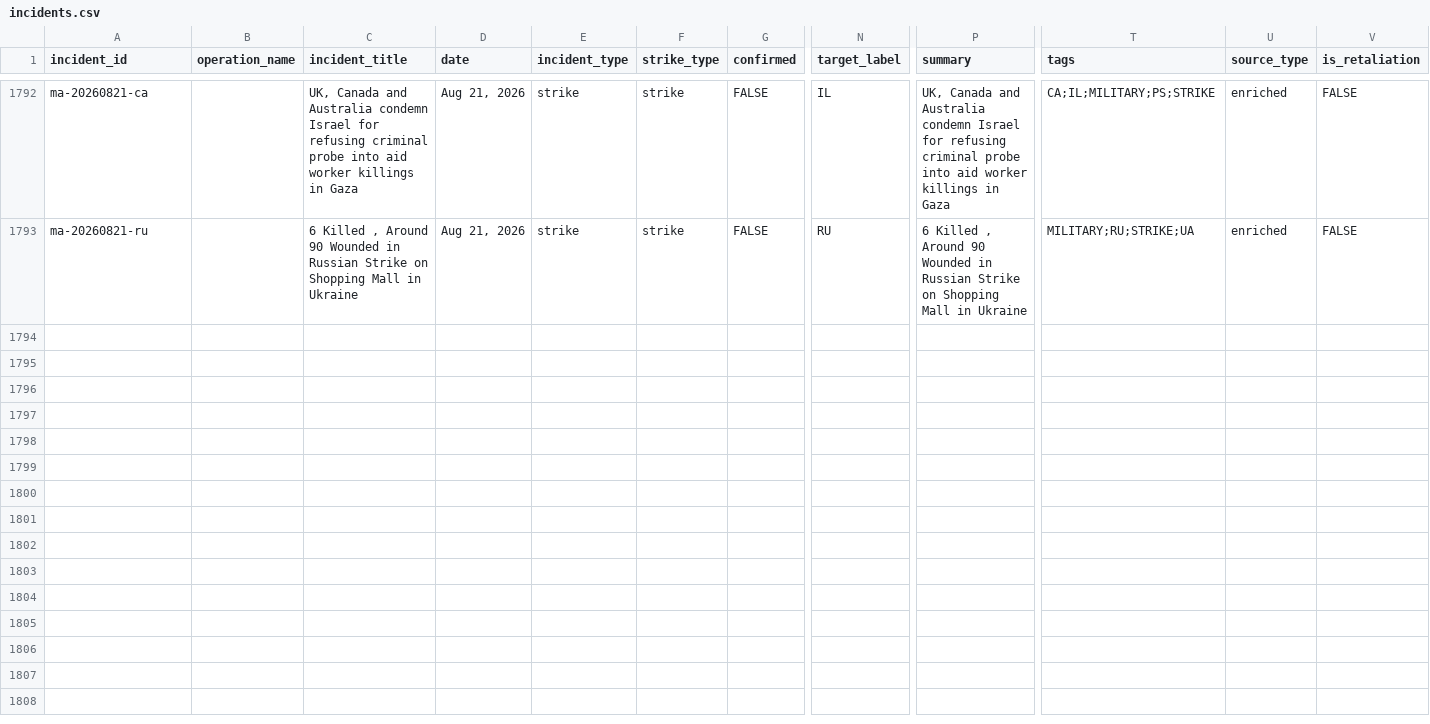
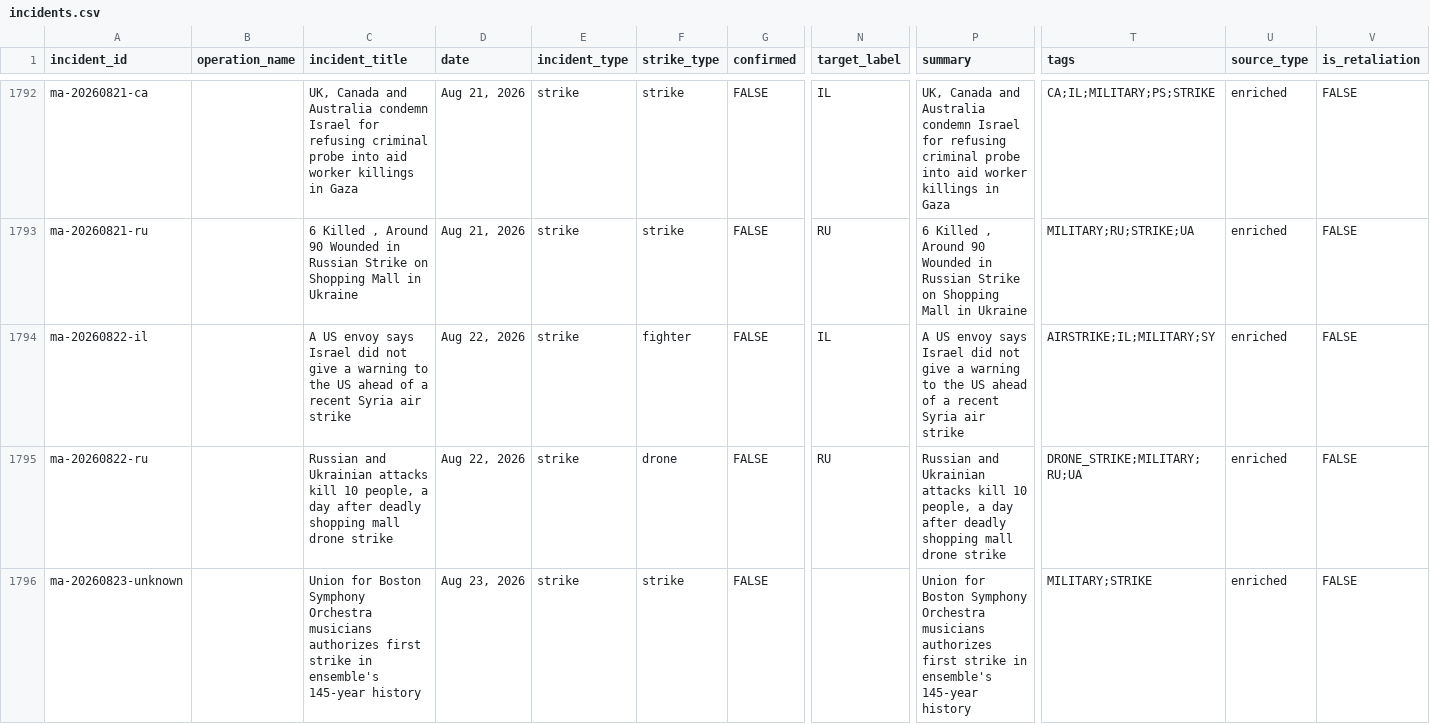
Before and after one commit to chiragr5241/Geopolitics, a CSV file: data/incidents.csv, drawn as a sheet; only a part is shown, gaps mark what is left out; rows hold the shown columns only; the diff covers the shown part only; the diff names each change by its address in the sheet, - before the commit and + after, or states it on an @@ line.

Commit message:
data: deep enrichment refresh 2026-08-24 (recovered uncommitted run)

```diff
--- a/data/incidents.csv
+++ b/data/incidents.csv
+row 1794: ma-20260822-il |  | A US envoy says Israel did not give a warning to the US ahead of a recent Syria air strike | Aug 22, 2026 | strike | fighter | FALSE | IL | A US envoy says Israel did not give a warning to the US ahead of a recent Syria air strike | AIRSTRIKE;IL;MILITARY;SY | enriched | FALSE
+row 1795: ma-20260822-ru |  | Russian and Ukrainian attacks kill 10 people, a day after deadly shopping mall drone strike | Aug 22, 2026 | strike | drone | FALSE | RU | Russian and Ukrainian attacks kill 10 people, a day after deadly shopping mall drone strike | DRONE_STRIKE;MILITARY;RU;UA | enriched | FALSE
+row 1796: ma-20260823-unknown |  | Union for Boston Symphony Orchestra musicians authorizes first strike in ensemble's 145-year history | Aug 23, 2026 | strike | strike | FALSE |  | Union for Boston Symphony Orchestra musicians authorizes first strike in ensemble's 145-year history | MILITARY;STRIKE | enriched | FALSE
```
Also changed, not shown: 6 added rows elsewhere in this file, data/sources.csv, 3 other files.
